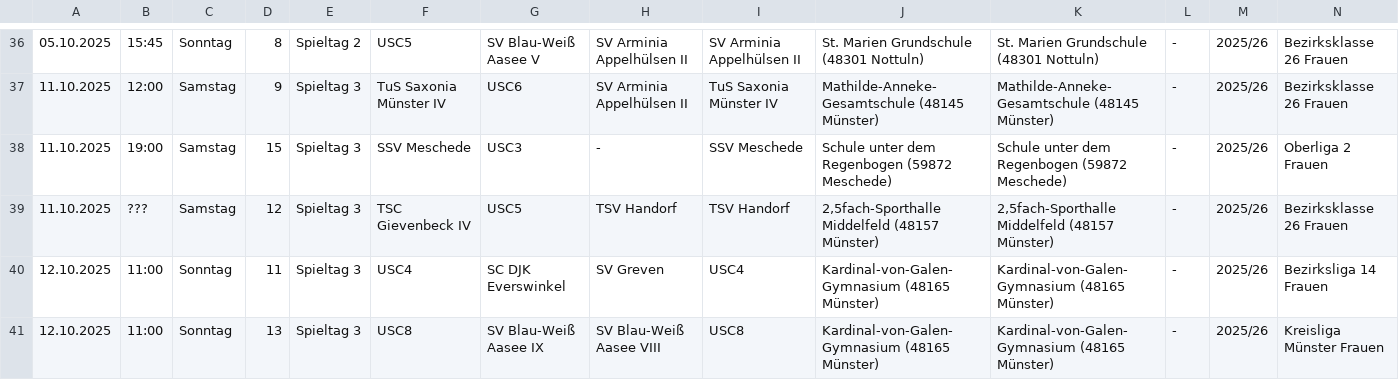
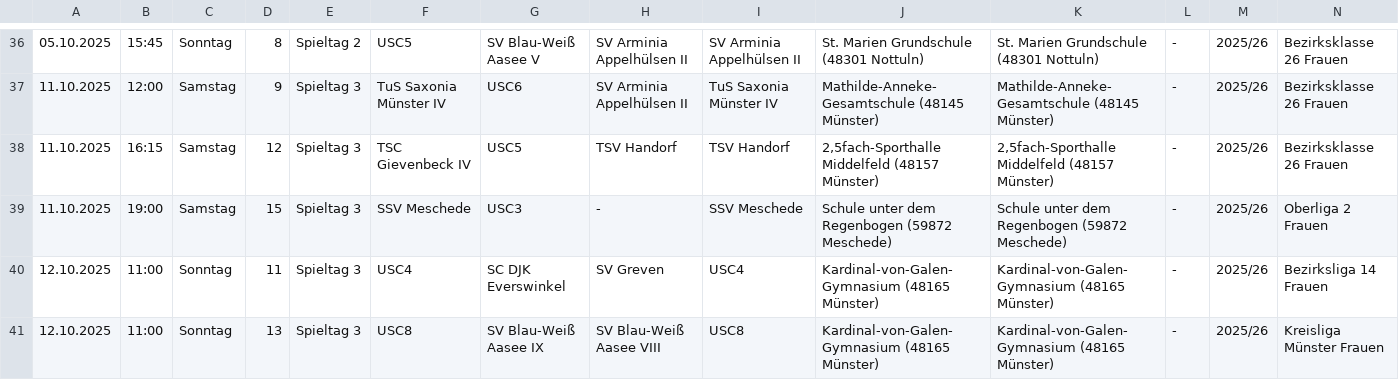
Before and after one commit to uscmuenster/USC-Spielplaene2526, a CSV file: docs/spielplan.csv, drawn as a sheet; only a part is shown, gaps mark what is left out; removed rows and columns are numbered as before the commit, all else as after; rows hold the shown columns only; the diff names each change by its address in the sheet, - before the commit and + after, or states it on an @@ line.

```diff
--- a/docs/spielplan.csv
+++ b/docs/spielplan.csv
+row 38: 11.10.2025 | 16:15 | Samstag | 12 | Spieltag 3 | TSC Gievenbeck IV | USC5 | TSV Handorf | TSV Handorf | 2,5fach-Sporthalle Middelfeld (48157 Münster) | 2,5fach-Sporthalle Middelfeld (48157 Münster) | - | 2025/26 | Bezirksklasse 26 Frauen
-row 39: 11.10.2025 | ??? | Samstag | 12 | Spieltag 3 | TSC Gievenbeck IV | USC5 | TSV Handorf | TSV Handorf | 2,5fach-Sporthalle Middelfeld (48157 Münster) | 2,5fach-Sporthalle Middelfeld (48157 Münster) | - | 2025/26 | Bezirksklasse 26 Frauen
```
